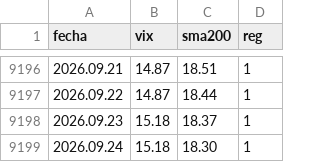
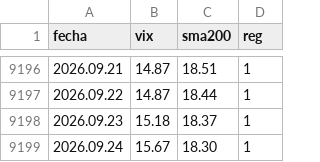
Before and after one commit to Oaragunde/vxn-feed, a CSV file: VIX_regimen.csv, drawn as a sheet; only a part is shown, gaps mark what is left out.

```diff
--- a/VIX_regimen.csv
+++ b/VIX_regimen.csv
@@ -9198,2 +9198,2 @@ fecha;vix;sma200;reg
 2026.09.23;15.18;18.37;1
-2026.09.24;15.18;18.30;1
+2026.09.24;15.67;18.30;1
```
Also changed, not shown: GVZ_regimen.csv, VXN_regimen.csv.
